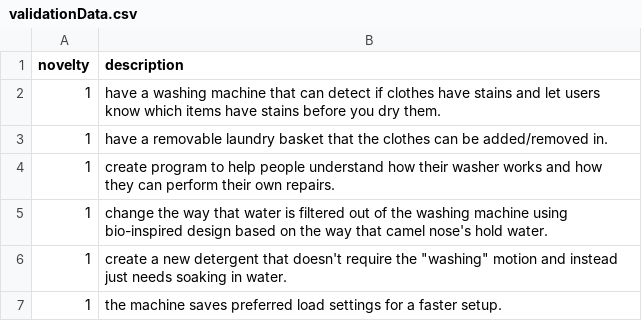
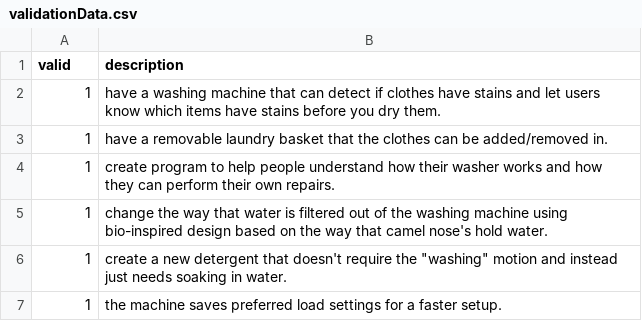
Before and after one commit to naveenrenji/Domain-Specific-ChatBot, a CSV file: BackEnd/Validation/validationData.csv, drawn as a sheet; only a part is shown.

Commit message:
Validation Model

```diff
--- a/BackEnd/Validation/validationData.csv
+++ b/BackEnd/Validation/validationData.csv
@@ -1,2 +1,2 @@
-novelty,description
+valid,description
 1,"have a washing machine that can detect if clothes have stains and let users know which items have stains before you dry them."
```
Also changed, not shown: 1 other file.
